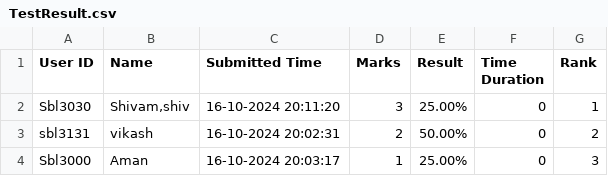
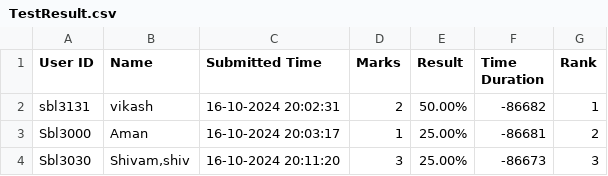
Before and after one commit to vikash1509/test-exam-server, a CSV file: TestResult.csv, drawn as a sheet.

Commit message:
uploadResult modified for timeduration, remove unuse startTime

```diff
--- a/TestResult.csv
+++ b/TestResult.csv
@@ -1,4 +1,4 @@
 "User ID","Name","Submitted Time","Marks","Result","Time Duration","Rank"
-"Sbl3030","Shivam,shiv","16-10-2024 20:11:20","3","25.00%","0","1"
-"sbl3131","vikash","16-10-2024 20:02:31","2","50.00%","0","2"
-"Sbl3000","Aman","16-10-2024 20:03:17","1","25.00%","0","3"
+"sbl3131","vikash","16-10-2024 20:02:31","2","50.00%","-86682","1"
+"Sbl3000","Aman","16-10-2024 20:03:17","1","25.00%","-86681","2"
+"Sbl3030","Shivam,shiv","16-10-2024 20:11:20","3","25.00%","-86673","3"
```
Also changed, not shown: 2 other files.
